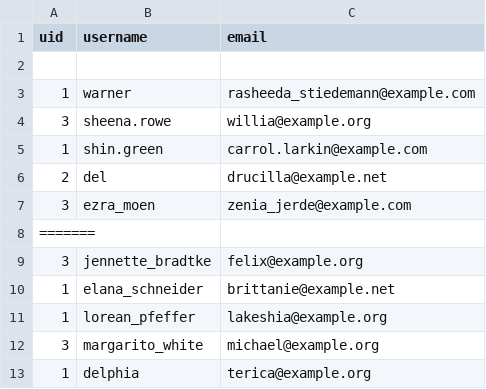
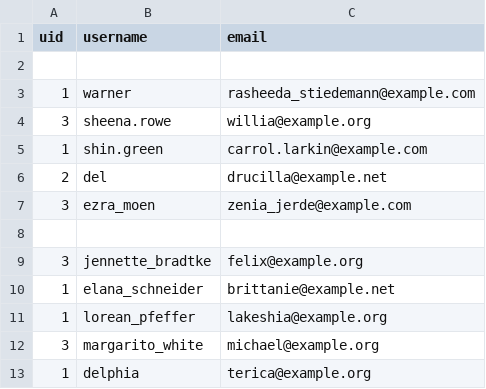
Before and after one commit to elle-johnnie/betsy, a CSV file: db/user_seeds.csv, drawn as a sheet.

```diff
--- a/db/user_seeds.csv
+++ b/db/user_seeds.csv
@@ -7,3 +7,3 @@ uid,username,email
 3,ezra_moen,zenia_jerde@example.com
-=======
+
 3,jennette_bradtke,felix@example.org
```
Also changed, not shown: 2 other files.
